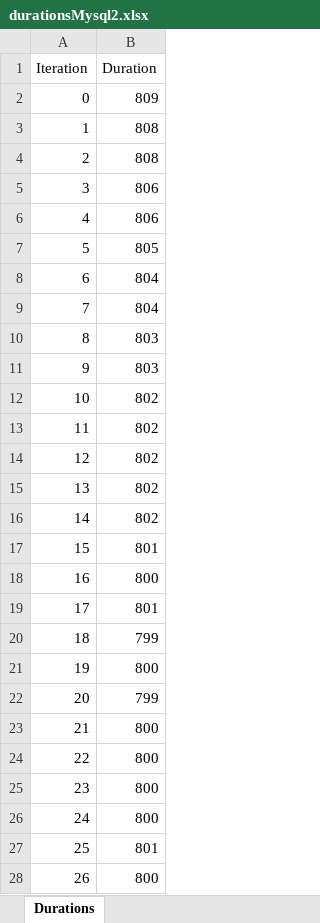
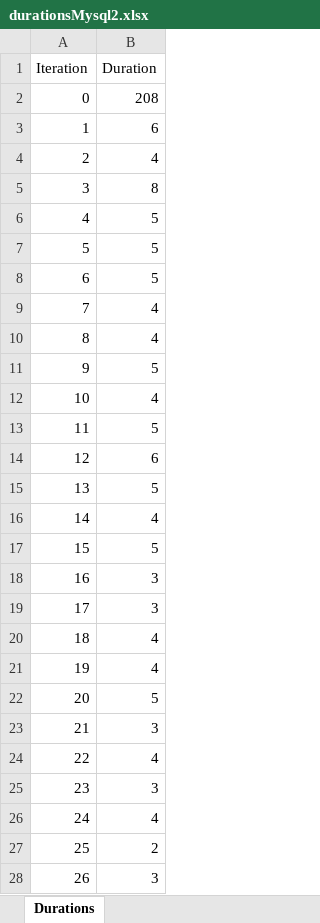
Before and after one commit to namhoangg/DB2, an Excel workbook: durationsMysql2.xlsx, sheet Durations, drawn as a sheet; only a part is shown; values as stored, in another font and other column widths than the file's, no borders; the diff covers the shown part only; the diff names each change by its address in the sheet, - before the commit and + after, or states it on an @@ line.

```diff
--- a/durationsMysql2.xlsx (sheet Durations)
+++ b/durationsMysql2.xlsx (sheet Durations)
-B2 (Duration): 809
+B2 (Duration): 208
-B3 (Duration): 808
+B3 (Duration): 6
-B4 (Duration): 808
+B4 (Duration): 4
-B5 (Duration): 806
+B5 (Duration): 8
-B6 (Duration): 806
+B6 (Duration): 5
-B7 (Duration): 805
+B7 (Duration): 5
-B8 (Duration): 804
+B8 (Duration): 5
-B9 (Duration): 804
+B9 (Duration): 4
-B10 (Duration): 803
+B10 (Duration): 4
-B11 (Duration): 803
+B11 (Duration): 5
-B12 (Duration): 802
+B12 (Duration): 4
-B13 (Duration): 802
+B13 (Duration): 5
-B14 (Duration): 802
+B14 (Duration): 6
-B15 (Duration): 802
+B15 (Duration): 5
-B16 (Duration): 802
+B16 (Duration): 4
-B17 (Duration): 801
+B17 (Duration): 5
-B18 (Duration): 800
+B18 (Duration): 3
-B19 (Duration): 801
+B19 (Duration): 3
-B20 (Duration): 799
+B20 (Duration): 4
-B21 (Duration): 800
+B21 (Duration): 4
-B22 (Duration): 799
+B22 (Duration): 5
-B23 (Duration): 800
+B23 (Duration): 3
-B24 (Duration): 800
+B24 (Duration): 4
-B25 (Duration): 800
+B25 (Duration): 3
-B26 (Duration): 800
+B26 (Duration): 4
-B27 (Duration): 801
+B27 (Duration): 2
-B28 (Duration): 800
+B28 (Duration): 3
```
Also changed, not shown: 1 added row, 1 removed row and 972 edited cells elsewhere in this sheet, durationsODBC.xlsx, 6 other files.
